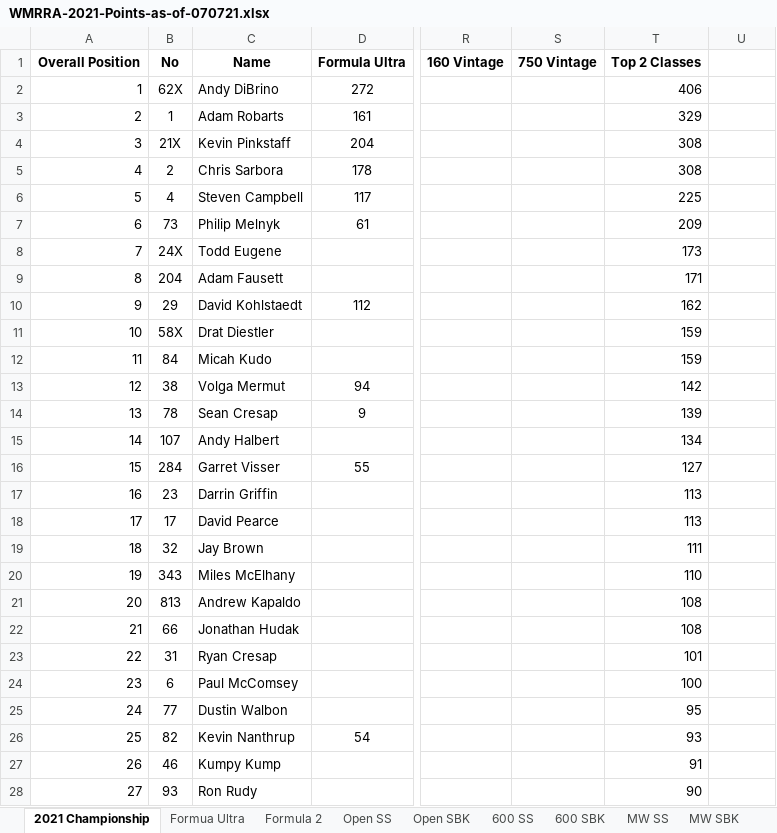
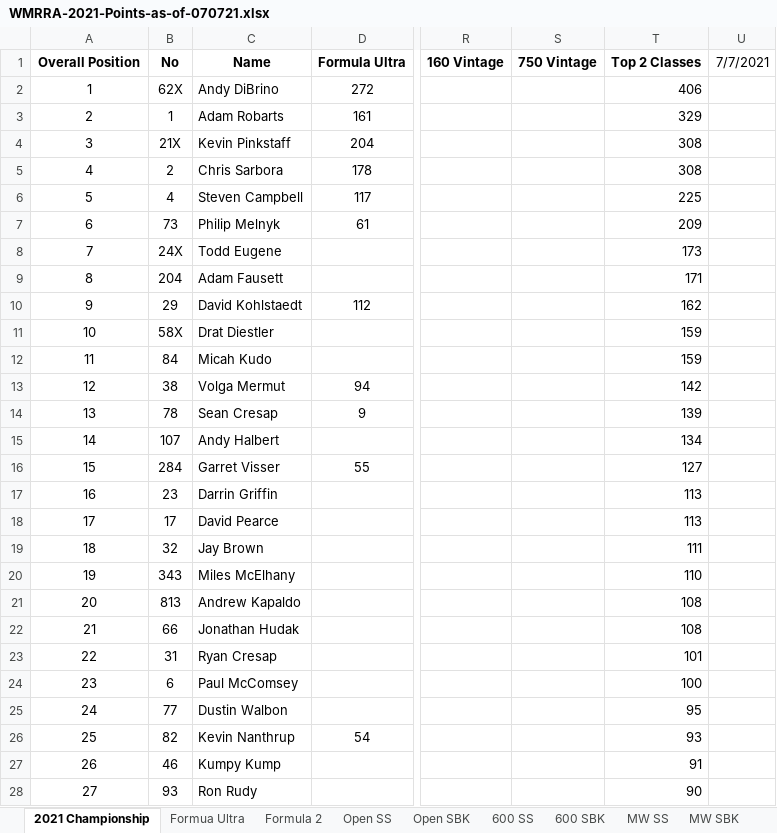
Before and after one commit to wmrra/wmrra-com, an Excel workbook: static/downloads/2021/WMRRA-2021-Points-as-of-070721.xlsx, sheet 2021 Championship, drawn as a sheet; only a part is shown, gaps mark what is left out; values as stored, in another font and other column widths than the file's, no borders; the diff covers the shown part only; the diff names each change by its address in the sheet, - before the commit and + after, or states it on an @@ line.

```diff
--- a/static/downloads/2021/WMRRA-2021-Points-as-of-070721.xlsx (sheet 2021 Championship)
+++ b/static/downloads/2021/WMRRA-2021-Points-as-of-070721.xlsx (sheet 2021 Championship)
-U1: (empty)
+U1: 7/7/2021
-A2:A28 alignment: right
+A2:A28 alignment: center
```
Also changed, not shown: 6 added rows, 4 removed rows, 2 edited cells, cell formats and row numbers in column A elsewhere in this sheet, sheet Novice 600, sheet Novice 1000, sheet 160 Vintage, sheet 750 Vintage, sheet Formula Female, sheet Forumla 40, 14 more sheets, formulas that keep their value, 1 other file.
